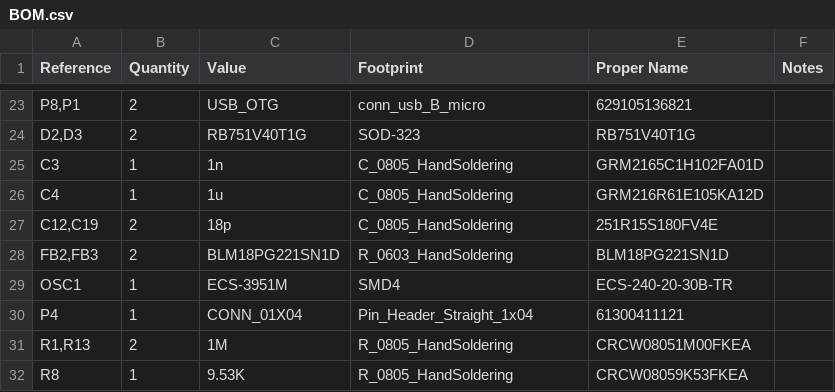
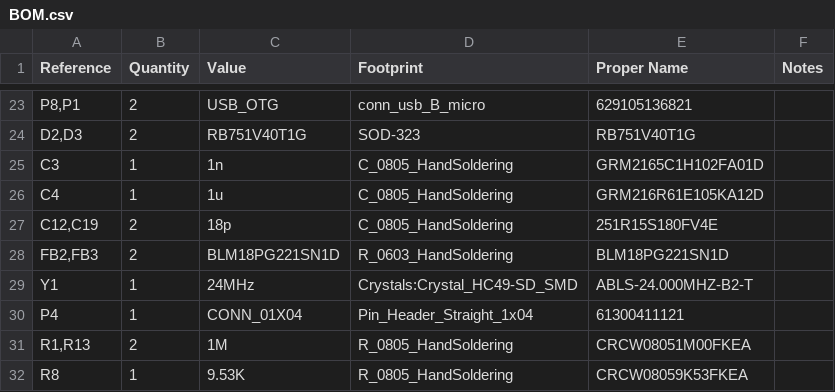
Before and after one commit to balena-io/autohat-board, a CSV file: doc/hardware/main-board/fabr/BOM.csv, drawn as a sheet; only a part is shown, gaps mark what is left out; removed rows and columns are numbered as before the commit, all else as after; the diff names each change by its address in the sheet, - before the commit and + after, or states it on an @@ line.

Commit message:
Change crystal, swap USB power I/O and wider power tracks to withstand 5A

```diff
--- a/doc/hardware/main-board/fabr/BOM.csv
+++ b/doc/hardware/main-board/fabr/BOM.csv
-row 29: OSC1 | 1 | ECS-3951M | SMD4 | ECS-240-20-30B-TR
+row 29: Y1 | 1 | 24MHz | Crystals:Crystal_HC49-SD_SMD | ABLS-24.000MHZ-B2-T
```
Also changed, not shown: 4 other files.
